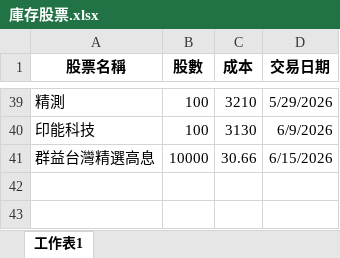
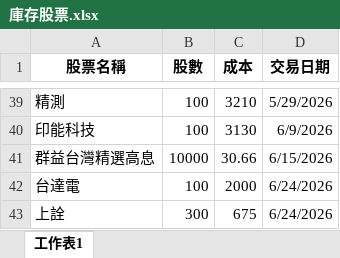
Before and after one commit to yihshan/stock-dashboard, an Excel workbook: data/庫存股票.xlsx, sheet 工作表1, drawn as a sheet; only a part is shown, gaps mark what is left out; values as stored, in another font and other column widths than the file's, no borders; the diff names each change by its address in the sheet, - before the commit and + after, or states it on an @@ line.

Commit message:
Add files via upload

```diff
--- a/data/庫存股票.xlsx (sheet 工作表1)
+++ b/data/庫存股票.xlsx (sheet 工作表1)
+row 42: 台達電 | 100 | 2000 | 6/24/2026
+row 43: 上詮 | 300 | 675 | 6/24/2026
```
